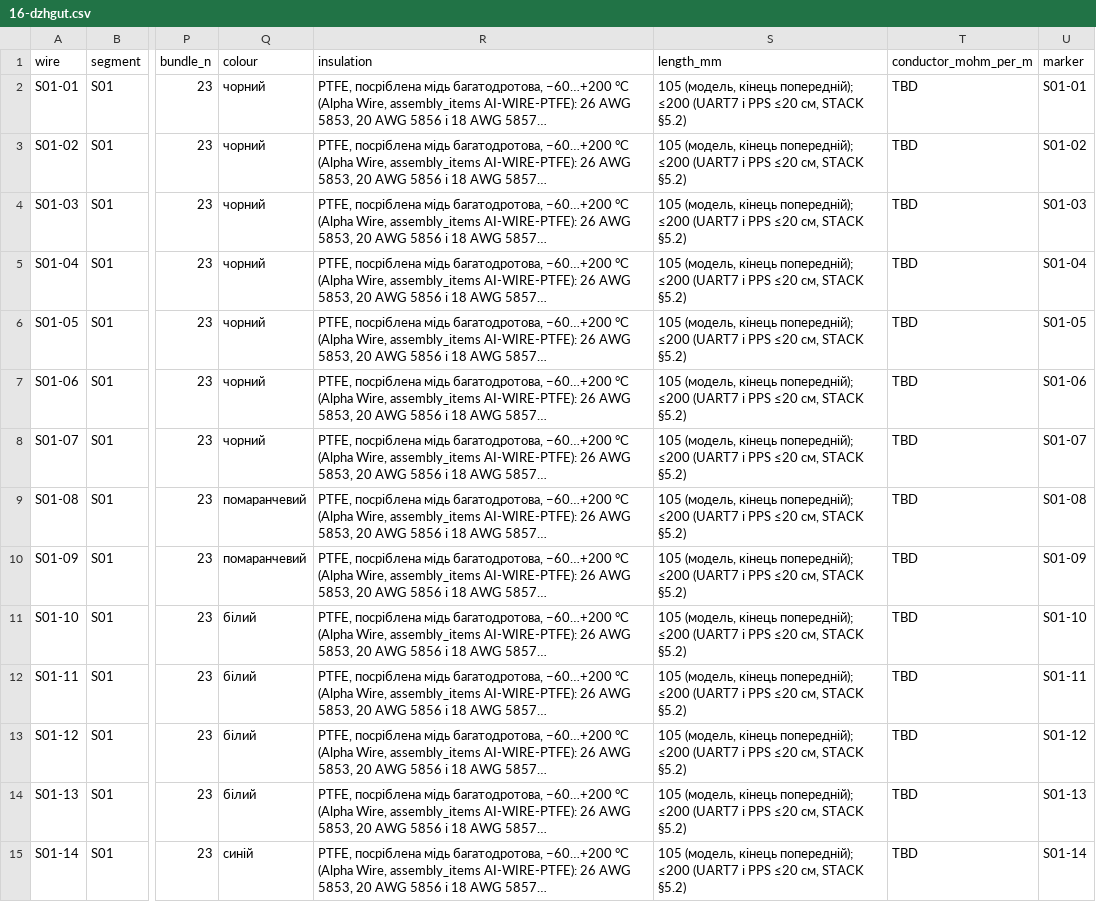
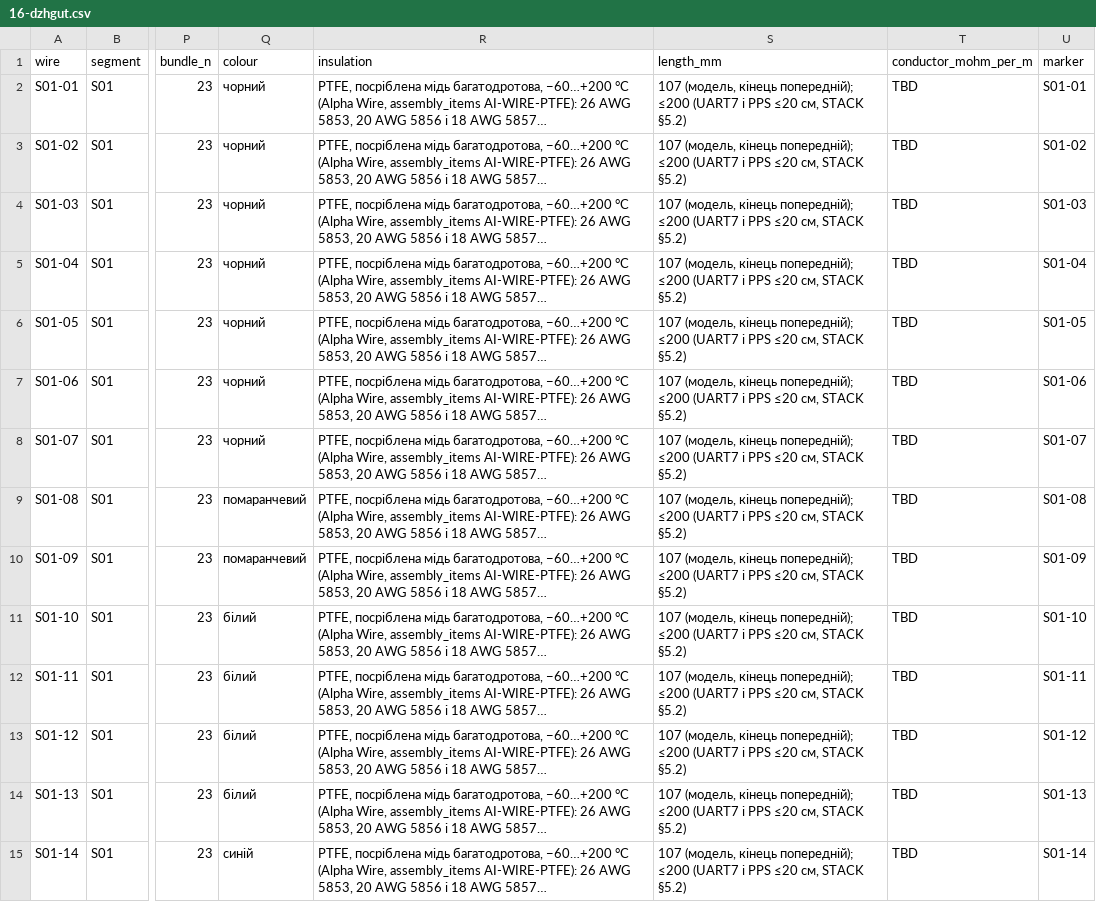
Before and after one commit to lizbeth307/lizbeth307, a CSV file: sat-receiver-audit/build/16-dzhgut.csv, drawn as a sheet; only a part is shown, gaps mark what is left out; long unchanged cells end in …; the diff covers the shown part only; the diff names each change by its address in the sheet, - before the commit and + after, or states it on an @@ line.

```diff
--- a/sat-receiver-audit/build/16-dzhgut.csv
+++ b/sat-receiver-audit/build/16-dzhgut.csv
-S2:S15 (length_mm): 105 (модель, кінець…
+S2:S15 (length_mm): 107 (модель, кінець…
```
Also changed, not shown: 100 edited cells elsewhere in this file, sat-receiver-audit/build/16-dzhgut-pidsumok.csv, 45 other files.
